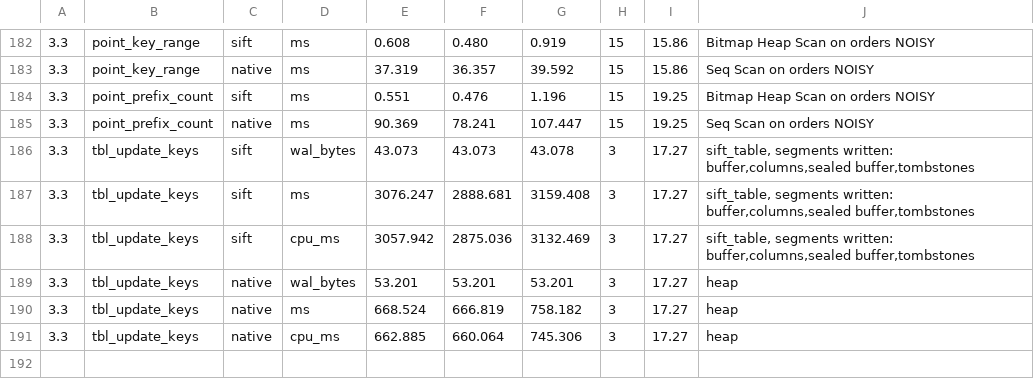
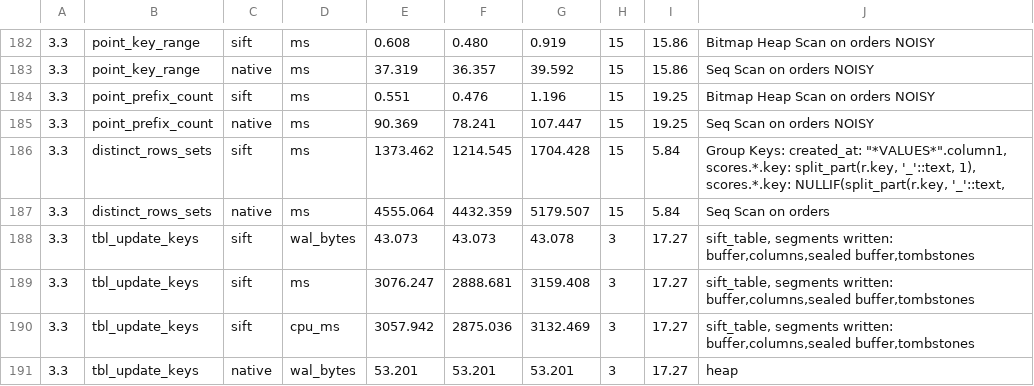
Before and after one commit to brauliobo/pg_sift, a TSV file: docs/results/cases.tsv, drawn as a sheet; only a part is shown, gaps mark what is left out; the shorter side is filled out with more unchanged rows; the diff names each change by its address in the sheet, - before the commit and + after, or states it on an @@ line.

```diff
--- a/docs/results/cases.tsv
+++ b/docs/results/cases.tsv
+row 186: 3.3 | distinct_rows_sets | sift | ms | 1373.462 | 1214.545 | 1704.428 | 15 | 5.84 | Group Keys: created_at: "*VALUES*".column1, scores.*.key: split_part(r.key, '_'::text, 1), scores.*.key: NULLIF(split_part(r.key, '_'::text,
+row 187: 3.3 | distinct_rows_sets | native | ms | 4555.064 | 4432.359 | 5179.507 | 15 | 5.84 | Seq Scan on orders
```
Also changed, not shown: bench/cases.tsv, 21 other files.
